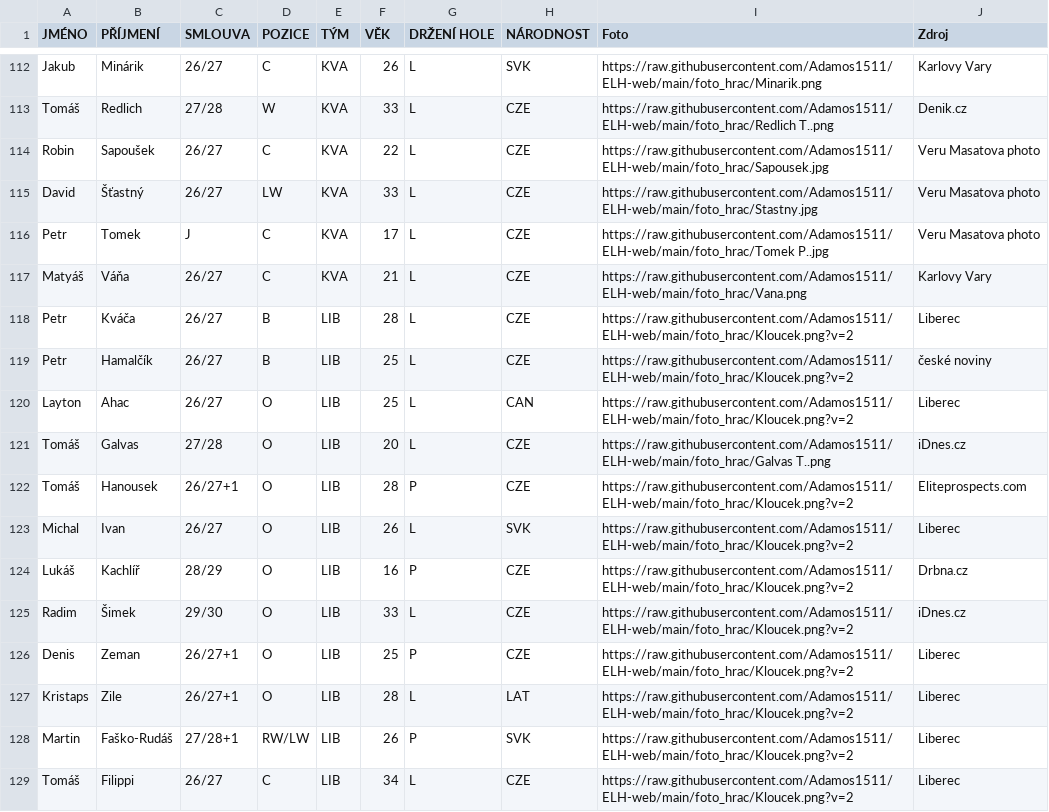
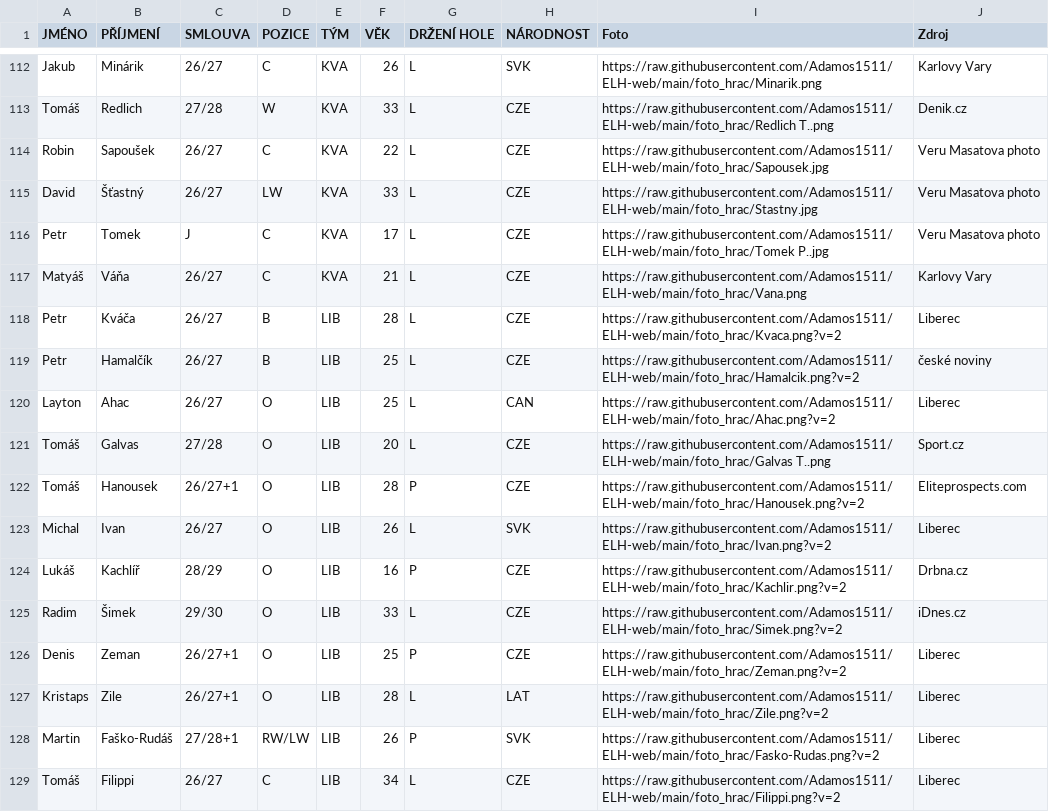
Before and after one commit to Adamos1511/ELH_IceStats, a CSV file: hraciELH.csv, drawn as a sheet; only a part is shown, gaps mark what is left out; the diff covers the shown part only.

```diff
--- a/hraciELH.csv
+++ b/hraciELH.csv
@@ -117,13 +117,13 @@ Petr;Tomek;J;C;KVA;17;L;CZE;https://raw.githubusercontent.com/Adamos1511/ELH-web
 Matyáš;Váňa;26/27;C;KVA;21;L;CZE;https://raw.githubusercontent.com/Adamos1511/ELH-web/main/foto_hrac/Vana.png;Karlovy Vary
-Petr;Kváča;26/27;B;LIB;28;L;CZE;https://raw.githubusercontent.com/Adamos1511/ELH-web/main/foto_hrac/Kloucek.png?v=2;Liberec
-Petr;Hamalčík;26/27;B;LIB;25;L;CZE;https://raw.githubusercontent.com/Adamos1511/ELH-web/main/foto_hrac/Kloucek.png?v=2;české noviny
-Layton;Ahac;26/27;O;LIB;25;L;CAN;https://raw.githubusercontent.com/Adamos1511/ELH-web/main/foto_hrac/Kloucek.png?v=2;Liberec
-Tomáš;Galvas;27/28;O;LIB;20;L;CZE;https://raw.githubusercontent.com/Adamos1511/ELH-web/main/foto_hrac/Galvas T..png;iDnes.cz
-Tomáš;Hanousek;26/27+1;O;LIB;28;P;CZE;https://raw.githubusercontent.com/Adamos1511/ELH-web/main/foto_hrac/Kloucek.png?v=2;Eliteprospects.com
-Michal;Ivan;26/27;O;LIB;26;L;SVK;https://raw.githubusercontent.com/Adamos1511/ELH-web/main/foto_hrac/Kloucek.png?v=2;Liberec
-Lukáš;Kachlíř;28/29;O;LIB;16;P;CZE;https://raw.githubusercontent.com/Adamos1511/ELH-web/main/foto_hrac/Kloucek.png?v=2;Drbna.cz
-Radim;Šimek;29/30;O;LIB;33;L;CZE;https://raw.githubusercontent.com/Adamos1511/ELH-web/main/foto_hrac/Kloucek.png?v=2;iDnes.cz
-Denis;Zeman;26/27+1;O;LIB;25;P;CZE;https://raw.githubusercontent.com/Adamos1511/ELH-web/main/foto_hrac/Kloucek.png?v=2;Liberec
-Kristaps;Zile;26/27+1;O;LIB;28;L;LAT;https://raw.githubusercontent.com/Adamos1511/ELH-web/main/foto_hrac/Kloucek.png?v=2;Liberec
-Martin;Faško-Rudáš;27/28+1;RW/LW;LIB;26;P;SVK;https://raw.githubusercontent.com/Adamos1511/ELH-web/main/foto_hrac/Kloucek.png?v=2;Liberec
-Tomáš;Filippi;26/27;C;LIB;34;L;CZE;https://raw.githubusercontent.com/Adamos1511/ELH-web/main/foto_hrac/Kloucek.png?v=2;Liberec
+Petr;Kváča;26/27;B;LIB;28;L;CZE;https://raw.githubusercontent.com/Adamos1511/ELH-web/main/foto_hrac/Kvaca.png?v=2;Liberec
+Petr;Hamalčík;26/27;B;LIB;25;L;CZE;https://raw.githubusercontent.com/Adamos1511/ELH-web/main/foto_hrac/Hamalcik.png?v=2;české noviny
+Layton;Ahac;26/27;O;LIB;25;L;CAN;https://raw.githubusercontent.com/Adamos1511/ELH-web/main/foto_hrac/Ahac.png?v=2;Liberec
+Tomáš;Galvas;27/28;O;LIB;20;L;CZE;https://raw.githubusercontent.com/Adamos1511/ELH-web/main/foto_hrac/Galvas T..png;Sport.cz
+Tomáš;Hanousek;26/27+1;O;LIB;28;P;CZE;https://raw.githubusercontent.com/Adamos1511/ELH-web/main/foto_hrac/Hanousek.png?v=2;Eliteprospects.com
+Michal;Ivan;26/27;O;LIB;26;L;SVK;https://raw.githubusercontent.com/Adamos1511/ELH-web/main/foto_hrac/Ivan.png?v=2;Liberec
+Lukáš;Kachlíř;28/29;O;LIB;16;P;CZE;https://raw.githubusercontent.com/Adamos1511/ELH-web/main/foto_hrac/Kachlir.png?v=2;Drbna.cz
+Radim;Šimek;29/30;O;LIB;33;L;CZE;https://raw.githubusercontent.com/Adamos1511/ELH-web/main/foto_hrac/Simek.png?v=2;iDnes.cz
+Denis;Zeman;26/27+1;O;LIB;25;P;CZE;https://raw.githubusercontent.com/Adamos1511/ELH-web/main/foto_hrac/Zeman.png?v=2;Liberec
+Kristaps;Zile;26/27+1;O;LIB;28;L;LAT;https://raw.githubusercontent.com/Adamos1511/ELH-web/main/foto_hrac/Zile.png?v=2;Liberec
+Martin;Faško-Rudáš;27/28+1;RW/LW;LIB;26;P;SVK;https://raw.githubusercontent.com/Adamos1511/ELH-web/main/foto_hrac/Fasko-Rudas.png?v=2;Liberec
+Tomáš;Filippi;26/27;C;LIB;34;L;CZE;https://raw.githubusercontent.com/Adamos1511/ELH-web/main/foto_hrac/Filippi.png?v=2;Liberec
```
Also changed, not shown: 5 added rows and 64 edited cells elsewhere in this file.
